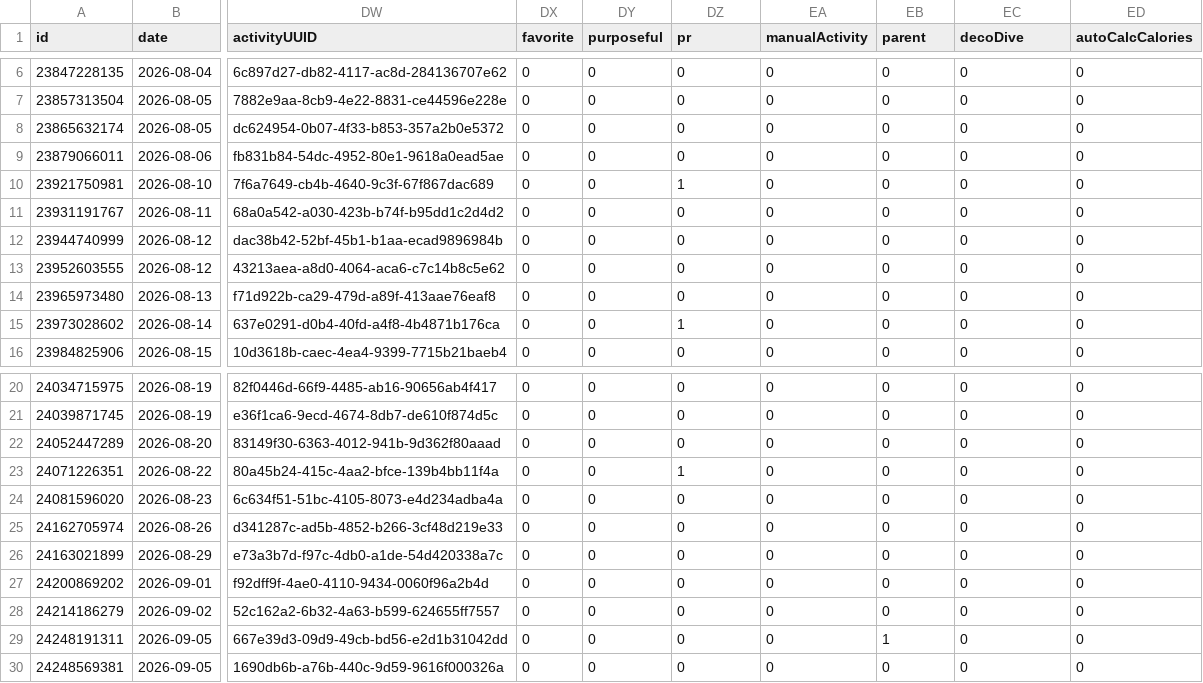
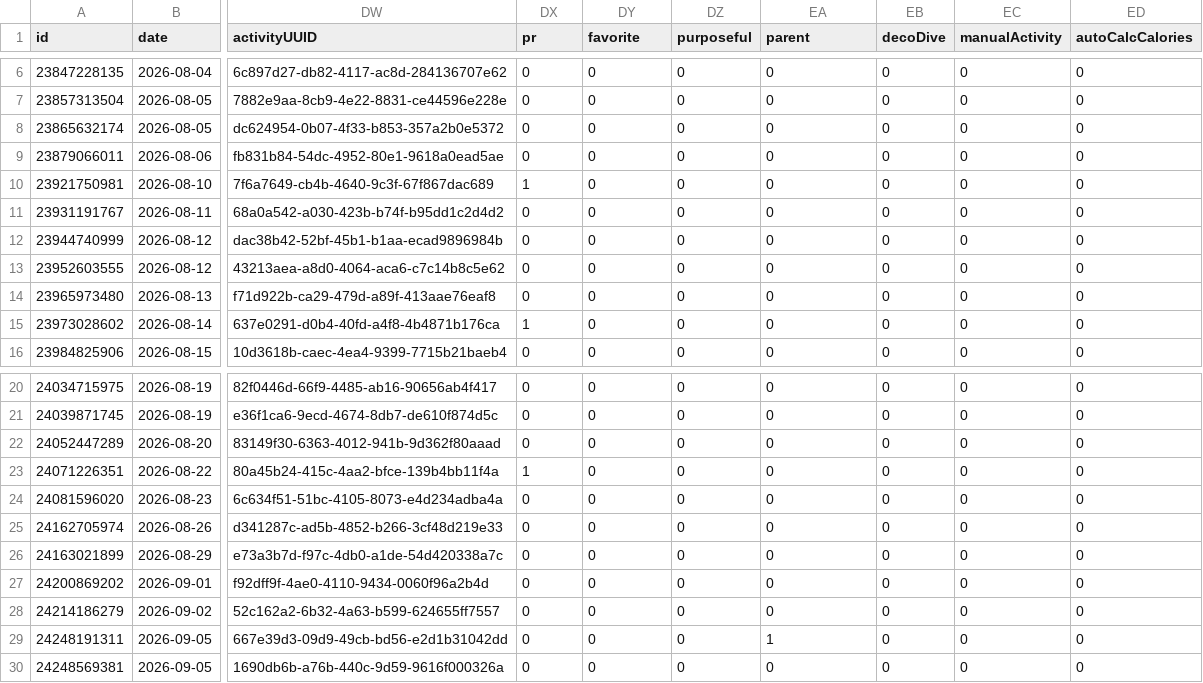
Before and after one commit to nicolasmahut-ui/garmin-data-frere, a CSV file: activites-recent.csv, drawn as a sheet; only a part is shown, gaps mark what is left out; the diff names each change by its address in the sheet, - before the commit and + after, or states it on an @@ line.

Commit message:
activites recentes 2026-09-12 18:00

```diff
--- a/activites-recent.csv
+++ b/activites-recent.csv
-DX1: favorite
+DX1: pr
-DY1: purposeful
+DY1: favorite
-DZ1: pr
+DZ1: purposeful
-EA1: manualActivity
+EA1: parent
-EB1: parent
+EB1: decoDive
-EC1: decoDive
+EC1: manualActivity
-DX10 (pr): 0
+DX10 (pr): 1
-DZ10 (purposeful): 1
+DZ10 (purposeful): 0
-DX15 (pr): 0
+DX15 (pr): 1
-DZ15 (purposeful): 1
+DZ15 (purposeful): 0
-DX23 (pr): 0
+DX23 (pr): 1
-DZ23 (purposeful): 1
+DZ23 (purposeful): 0
-EA29 (parent): 0
+EA29 (parent): 1
-EB29 (decoDive): 1
+EB29 (decoDive): 0
```
